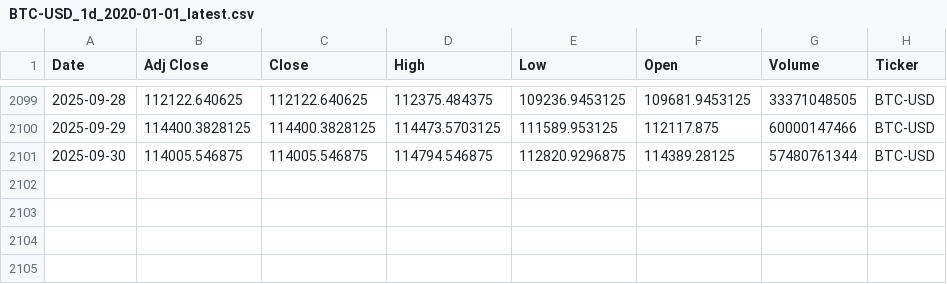
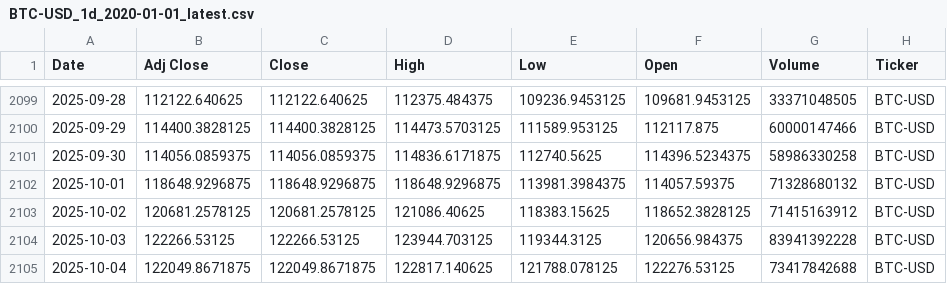
Before and after one commit to souhailchenaoua/QuantCast, a CSV file: data/raw/BTC-USD_1d_2020-01-01_latest.csv, drawn as a sheet; only a part is shown, gaps mark what is left out.

```diff
--- a/data/raw/BTC-USD_1d_2020-01-01_latest.csv
+++ b/data/raw/BTC-USD_1d_2020-01-01_latest.csv
@@ -2100,2 +2100,6 @@ Date,Adj Close,Close,High,Low,Open,Volume,Ticker
 2025-09-29,114400.3828125,114400.3828125,114473.5703125,111589.953125,112117.875,60000147466,BTC-USD
-2025-09-30,114005.546875,114005.546875,114794.546875,112820.9296875,114389.28125,57480761344,BTC-USD
+2025-09-30,114056.0859375,114056.0859375,114836.6171875,112740.5625,114396.5234375,58986330258,BTC-USD
+2025-10-01,118648.9296875,118648.9296875,118648.9296875,113981.3984375,114057.59375,71328680132,BTC-USD
+2025-10-02,120681.2578125,120681.2578125,121086.40625,118383.15625,118652.3828125,71415163912,BTC-USD
+2025-10-03,122266.53125,122266.53125,123944.703125,119344.3125,120656.984375,83941392228,BTC-USD
+2025-10-04,122049.8671875,122049.8671875,122817.140625,121788.078125,122276.53125,73417842688,BTC-USD
```
Also changed, not shown: data/raw/AAPL_1d_2020-01-01_latest.csv, data/raw/AMZN_1d_2020-01-01_latest.csv, 16 other files.
